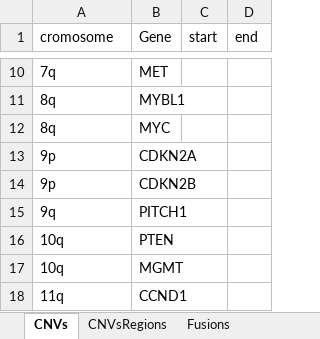
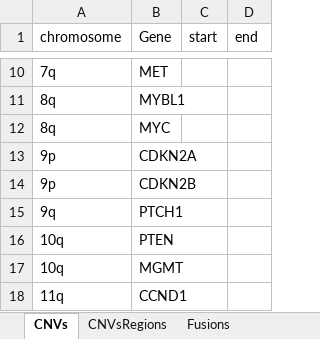
Before and after one commit to elmerfer/CNVR, an Excel workbook: data/GenesTargetCNVs.xlsx, sheet CNVs, drawn as a sheet; only a part is shown, gaps mark what is left out; values as stored, in another font and other column widths than the file's, no borders; charts and pictures not drawn; the diff names each change by its address in the sheet, - before the commit and + after, or states it on an @@ line.

```diff
--- a/data/GenesTargetCNVs.xlsx (sheet CNVs)
+++ b/data/GenesTargetCNVs.xlsx (sheet CNVs)
-A1: cromosome
+A1: chromosome
-B15 (Gene): PITCH1
+B15 (Gene): PTCH1
```
Also changed, not shown: charts or pictures, 1 other file.
